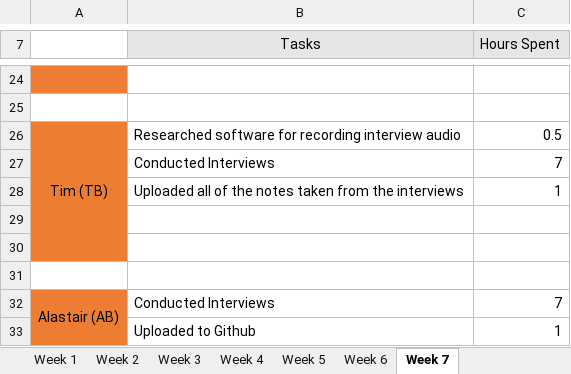
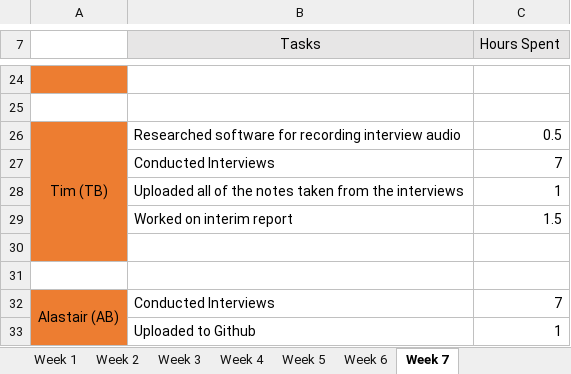
Before and after one commit to areyeslo/CSCW_Project, an Excel workbook: Work_Log/Team_Project Diary.xlsx, sheet Week 7, drawn as a sheet; only a part is shown, gaps mark what is left out; values as stored, in another font and other column widths than the file's, no borders; the diff names each change by its address in the sheet, - before the commit and + after, or states it on an @@ line.

Commit message:
Updated log book
Updated my work log with interim report time

```diff
--- a/Work_Log/Team_Project Diary.xlsx (sheet Week 7)
+++ b/Work_Log/Team_Project Diary.xlsx (sheet Week 7)
-row 29: (empty)
+row 29:  | Worked on interim report | 1.5
```
